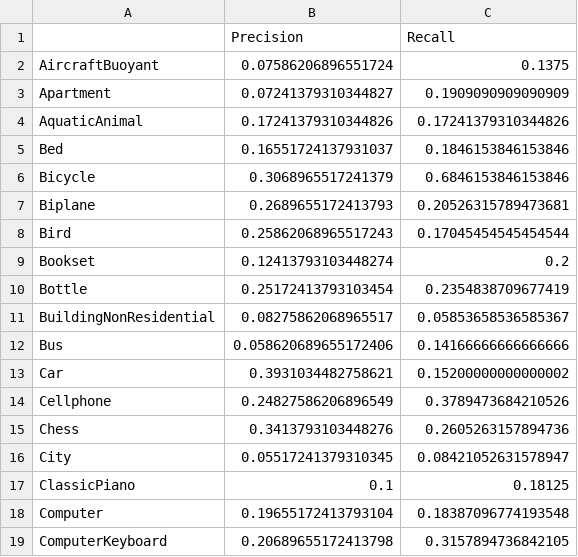
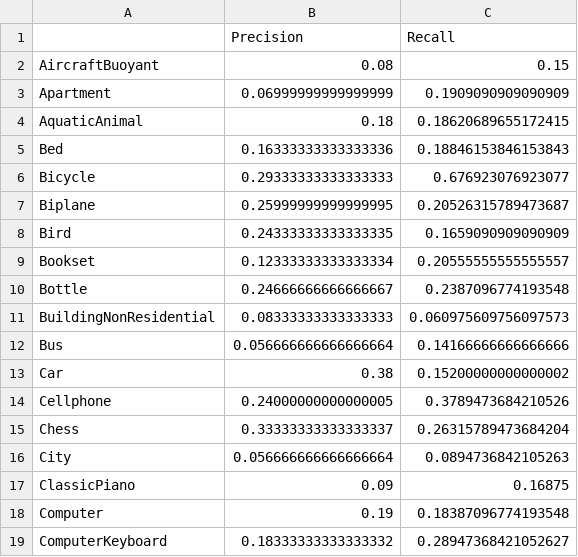
Before and after one commit to Ophel1aLee/MR_Project, a CSV file: pr_per_class_ANN.csv, drawn as a sheet; only a part is shown; the diff covers the shown part only.

```diff
--- a/pr_per_class_ANN.csv
+++ b/pr_per_class_ANN.csv
@@ -1,19 +1,19 @@
 ,Precision,Recall
-AircraftBuoyant,0.07586206896551724,0.1375
-Apartment,0.07241379310344827,0.1909090909090909
-AquaticAnimal,0.17241379310344826,0.17241379310344826
-Bed,0.16551724137931037,0.1846153846153846
-Bicycle,0.3068965517241379,0.6846153846153846
-Biplane,0.2689655172413793,0.20526315789473681
-Bird,0.25862068965517243,0.17045454545454544
-Bookset,0.12413793103448274,0.2
-Bottle,0.25172413793103454,0.2354838709677419
-BuildingNonResidential,0.08275862068965517,0.05853658536585367
-Bus,0.058620689655172406,0.14166666666666666
-Car,0.3931034482758621,0.15200000000000002
-Cellphone,0.24827586206896549,0.3789473684210526
-Chess,0.3413793103448276,0.2605263157894736
-City,0.05517241379310345,0.08421052631578947
-ClassicPiano,0.1,0.18125
-Computer,0.19655172413793104,0.18387096774193548
-ComputerKeyboard,0.20689655172413798,0.3157894736842105
+AircraftBuoyant,0.08,0.15
+Apartment,0.06999999999999999,0.1909090909090909
+AquaticAnimal,0.18,0.18620689655172415
+Bed,0.16333333333333336,0.18846153846153843
+Bicycle,0.29333333333333333,0.676923076923077
+Biplane,0.25999999999999995,0.20526315789473687
+Bird,0.24333333333333335,0.1659090909090909
+Bookset,0.12333333333333334,0.20555555555555557
+Bottle,0.24666666666666667,0.2387096774193548
+BuildingNonResidential,0.08333333333333333,0.060975609756097573
+Bus,0.056666666666666664,0.14166666666666666
+Car,0.38,0.15200000000000002
+Cellphone,0.24000000000000005,0.3789473684210526
+Chess,0.33333333333333337,0.26315789473684204
+City,0.056666666666666664,0.0894736842105263
+ClassicPiano,0.09,0.16875
+Computer,0.19,0.18387096774193548
+ComputerKeyboard,0.18333333333333332,0.28947368421052627
```
Also changed, not shown: 96 edited cells elsewhere in this file, pr_cache_ANN.csv, 10 other files.
